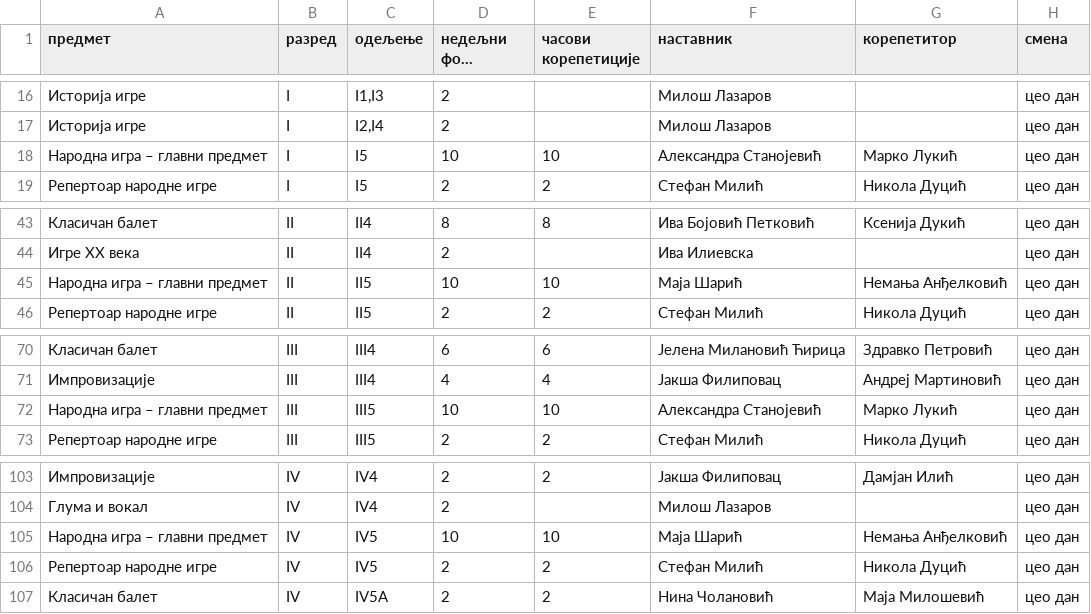
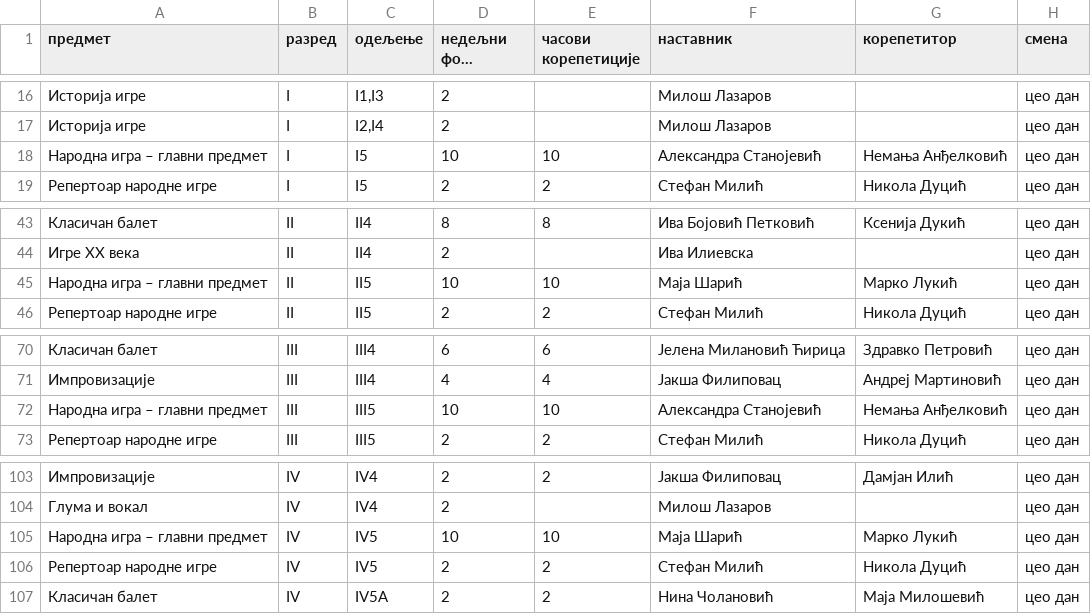
Before and after one commit to natasaikovic/raspored-casova, a CSV file: ulazi/srednja_baletska_skola.csv, drawn as a sheet; only a part is shown, gaps mark what is left out; long unchanged cells end in ….

Commit message:
Zameni korepetitore za narodnu igru

```diff
--- a/ulazi/srednja_baletska_skola.csv
+++ b/ulazi/srednja_baletska_skola.csv
@@ -17,3 +17,3 @@
 Историја игре,I,"I2,I4",2,,Милош Лазаров,,цео дан
-Народна игра – главни предмет,I,I5,10,10,Александра Станојевић,Марко Лукић,цео дан
+Народна игра – главни предмет,I,I5,10,10,Александра Станојевић,Немања Анђелковић,цео дан
 Репертоар народне игре,I,I5,2,2,Стефан Милић,Никола Дуцић,цео дан
@@ -44,3 +44,3 @@
 Игре XX века,II,II4,2,,Ива Илиевска,,цео дан
-Народна игра – главни предмет,II,II5,10,10,Маја Шарић,Немања Анђелковић,цео дан
+Народна игра – главни предмет,II,II5,10,10,Маја Шарић,Марко Лукић,цео дан
 Репертоар народне игре,II,II5,2,2,Стефан Милић,Никола Дуцић,цео дан
@@ -71,3 +71,3 @@
 Импровизације,III,III4,4,4,Јакша Филиповац,Андреј Мартиновић,цео дан
-Народна игра – главни предмет,III,III5,10,10,Александра Станојевић,Марко Лукић,цео дан
+Народна игра – главни предмет,III,III5,10,10,Александра Станојевић,Немања Анђелковић,цео дан
 Репертоар народне игре,III,III5,2,2,Стефан Милић,Никола Дуцић,цео дан
@@ -104,3 +104,3 @@
 Глума и вокал,IV,IV4,2,,Милош Лазаров,,цео дан
-Народна игра – главни предмет,IV,IV5,10,10,Маја Шарић,Немања Анђелковић,цео дан
+Народна игра – главни предмет,IV,IV5,10,10,Маја Шарић,Марко Лукић,цео дан
 Репертоар народне игре,IV,IV5,2,2,Стефан Милић,Никола Дуцић,цео дан
```
